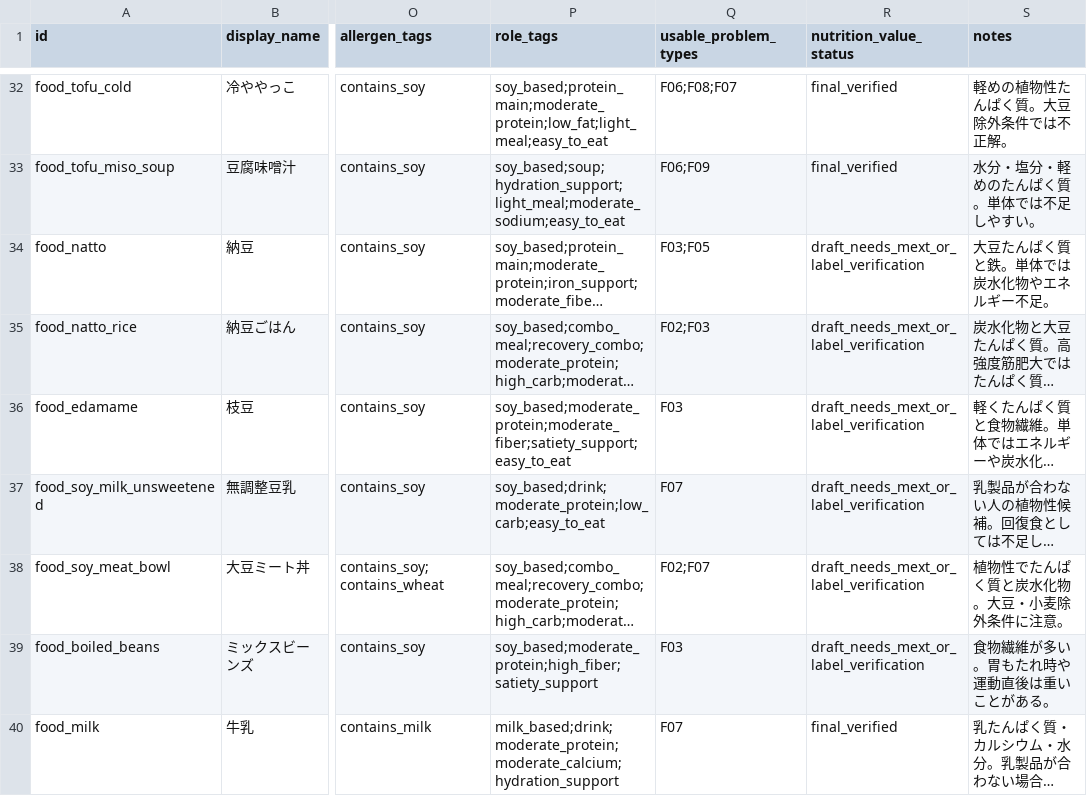
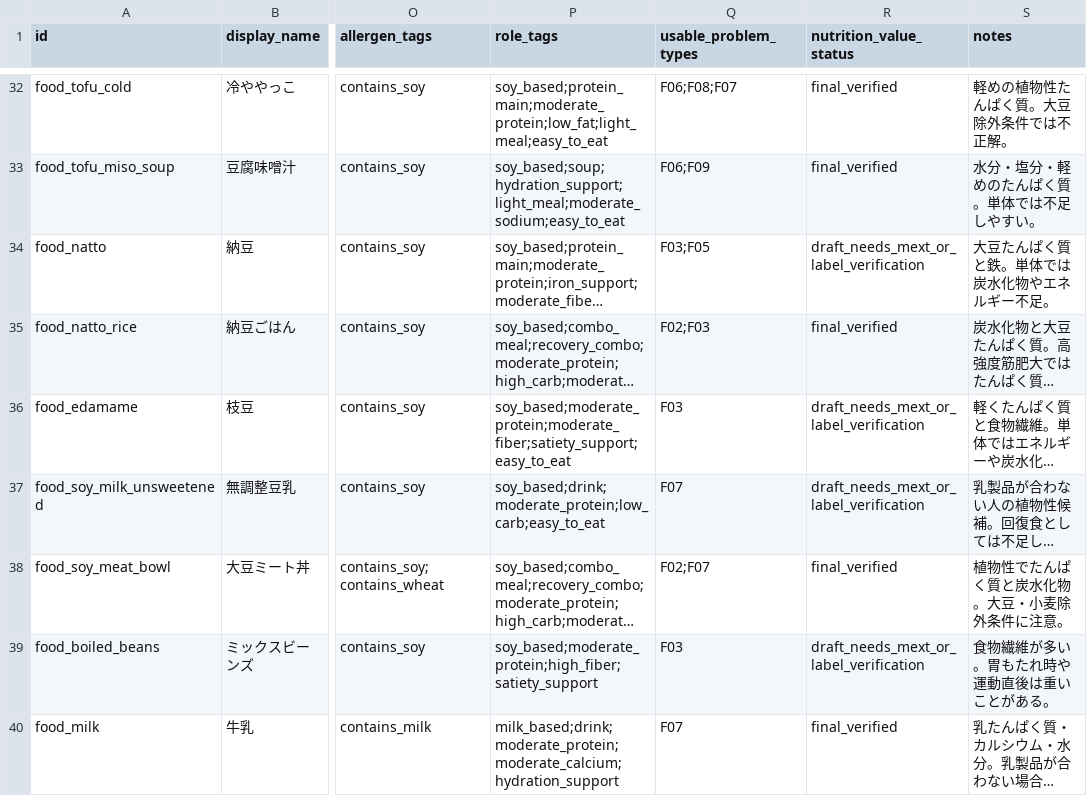
Before and after one commit to chameleonjp-lab/toremeshi, a CSV file: data/foods_v1.csv, drawn as a sheet; only a part is shown, gaps mark what is left out; long unchanged cells end in …; the diff names each change by its address in the sheet, - before the commit and + after, or states it on an @@ line.

Commit message:
Mark remaining verified nutrition rows

```diff
--- a/data/foods_v1.csv
+++ b/data/foods_v1.csv
-R35 (nutrition_value_status): draft_needs_mext_or_label_verification
+R35 (nutrition_value_status): final_verified
-R38 (nutrition_value_status): draft_needs_mext_or_label_verification
+R38 (nutrition_value_status): final_verified
```
